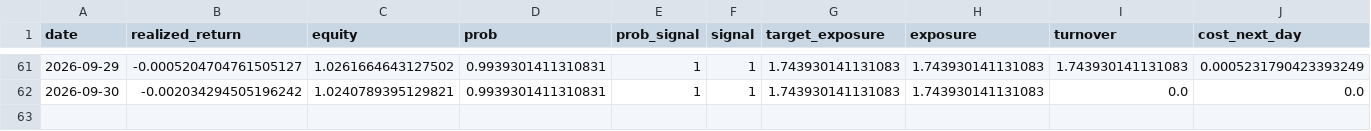
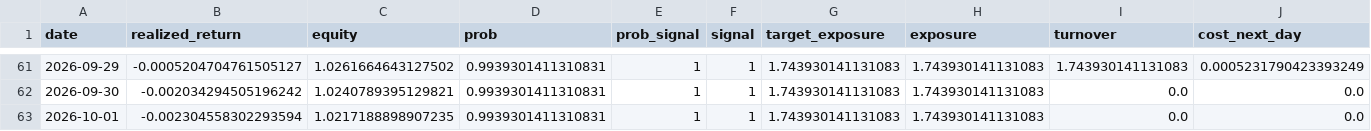
Before and after one commit to axt-22/fx-paper-trader1, a CSV file: docs/data/trade_log.csv, drawn as a sheet; only a part is shown, gaps mark what is left out; rows hold the shown columns only; the diff names each change by its address in the sheet, - before the commit and + after, or states it on an @@ line.

```diff
--- a/docs/data/trade_log.csv
+++ b/docs/data/trade_log.csv
+row 63: 2026-10-01 | -0.002304558302293594 | 1.0217188898907235 | 0.9939301411310831 | 1 | 1 | 1.743930141131083 | 1.743930141131083 | 0.0 | 0.0
```
Also changed, not shown: 1 other file.
